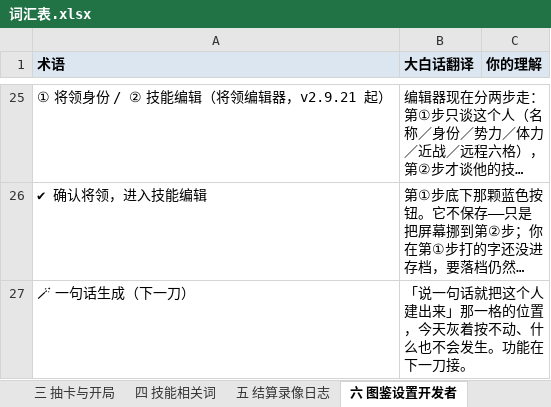
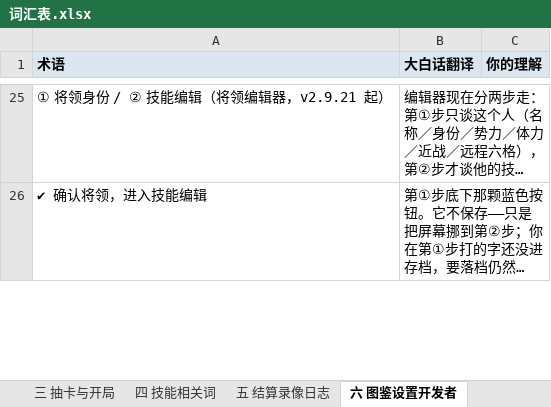
Before and after one commit to DJXD248/three-kingdoms-2.0, an Excel workbook: 词汇表.xlsx, sheet 六 图鉴设置开发者, drawn as a sheet; only a part is shown, gaps mark what is left out; long unchanged cells end in …; values as stored, in another font and other column widths than the file's, no borders; removed rows and columns are numbered as before the commit, all else as after; the diff covers the shown part only; the diff names each change by its address in the sheet, - before the commit and + after, or states it on an @@ line.

Commit message:
docs(v2.9.24): 登记面收齐（双历史／CHANGELOG／HANDOFF §3 状态词＋§9「2.9.24」①–⑬／ARCH_MAP 时点行与锚表＋第三十八轮／玩家词汇表 §六 那一行就地改写＋xlsx 重投影）
- src/ 零字节：这一笔只有登记文档＋词汇表 xlsx 重投影（57,313→58,333 B，214 词条不变）；附注标签 v2.9.24 打在本笔上
- §9「2.9.24」新增 ⑬＝提交与标签的唯一落点：用户三句逐字入账（「分两笔提交」是回给"刀1／刀5 各一笔＋标签 v2.9.22"那个旧问的，而两刀早已在他「三刀最好是并成一笔提交」的裁定下并进 f688f8a、标签只有 v2.9.23 且已推送＝远端 master 与本地逐位相同、gh api 独立读到 86a1f0f、CI #317 success⇒重切＝改写已公开历史，与他同一句「不要重切、不要再动版本号」相撞，故那三笔一字未动，只把冲突摆回给他看）＋「那就开始走刀2吧」＋「检查一下现在要推和要做的有什么」
- ⚠️ 状态词四处就地改对（HANDOFF §3 与 §9 本条头部＋⑩、ARCH_MAP 时点行与第三十八轮标题、HUMAN ⑨）＝已本地提交 feat 03929ab＋docs（本笔）＝标签 v2.9.24；**未推送＝待推送**，CI 核验与回填欠着。用户原话为凭：「这一趟只做到本地提交＋本地附注标签就收手，绝不为推送反复重试把自己挂在那里；§9 那一格如实写『待推送』」；当日实测直连 git ls-remote 回 Recv failure: Connection was reset（gh api 那条路通）
- 两条边界照用户原话守住＝①工作树里那份未跟踪的 转换后_三国卡牌.xlsx **没提交、没导入**（授权未到手，且「答复前不碰 src/data/generals.ts」同时生效）；②开发者模式口令不落任何载体⇒真机浏览器那一趟因此没走成，HUMAN ⑨ 那句"写在提交之前、留着不删"
- 读数与提交号的次序差登记在 ⑬ 末尾＝五闸与两锚取自 feat 之前那两棵树（代码定稿树 k31-cov-*／文档定稿树 k31-passB-*，绝不并区间）；本笔与 ⑬⑩ 那几行是纯登记面追加，与 v2.9.23 的回填笔同形态
- 词汇表那一行是 §六 就地改写（"下一刀＝位置灰着按不动"→"v2.9.24 起"并写全七句实话）；scripts/make-glossary-xlsx.test.mjs 那道投影钉本轮真的红过一次⇒跑 npm run glossary-xlsx 复位，不是改测试

```diff
--- a/词汇表.xlsx (sheet 六 图鉴设置开发者)
+++ b/词汇表.xlsx (sheet 六 图鉴设置开发者)
-row 27: 🪄 一句话生成（下一刀） | 「说一句话就把这个人建出来」那一格的位置，今天灰着按不动、什么也不会发生。功能在下一刀接。
```
Also changed, not shown: 1 added row elsewhere in this sheet, 6 other files.
